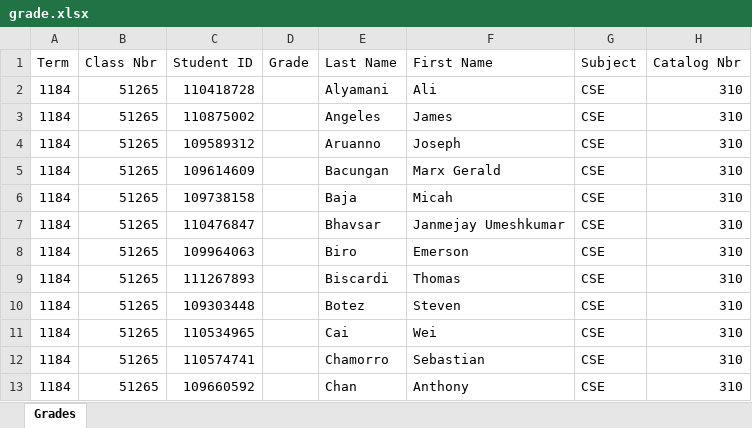
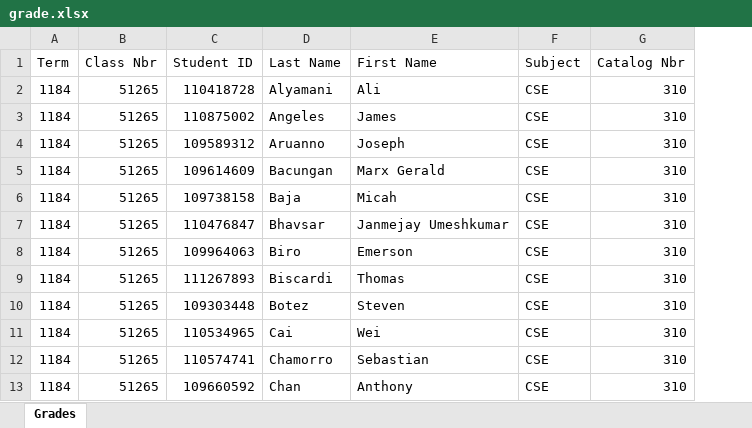
Before and after one commit to soumya1995/grade-sheet, an Excel workbook: uploadedFiles/grade.xlsx, sheet Grades, drawn as a sheet; only a part is shown; values as stored, in another font and other column widths than the file's, no borders; the diff names each change by its address in the sheet, - before the commit and + after, or states it on an @@ line.

```diff
--- a/uploadedFiles/grade.xlsx (sheet Grades)
+++ b/uploadedFiles/grade.xlsx (sheet Grades)
-column D (Grade), empty
```
Also changed, not shown: 6 other files.
